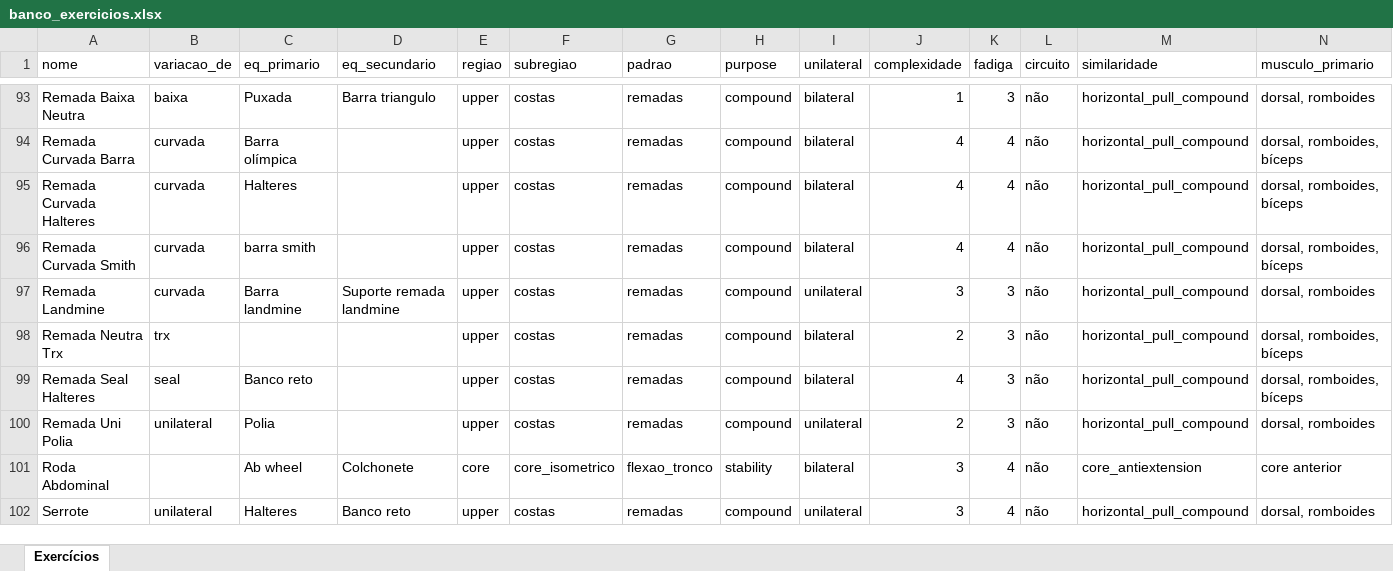
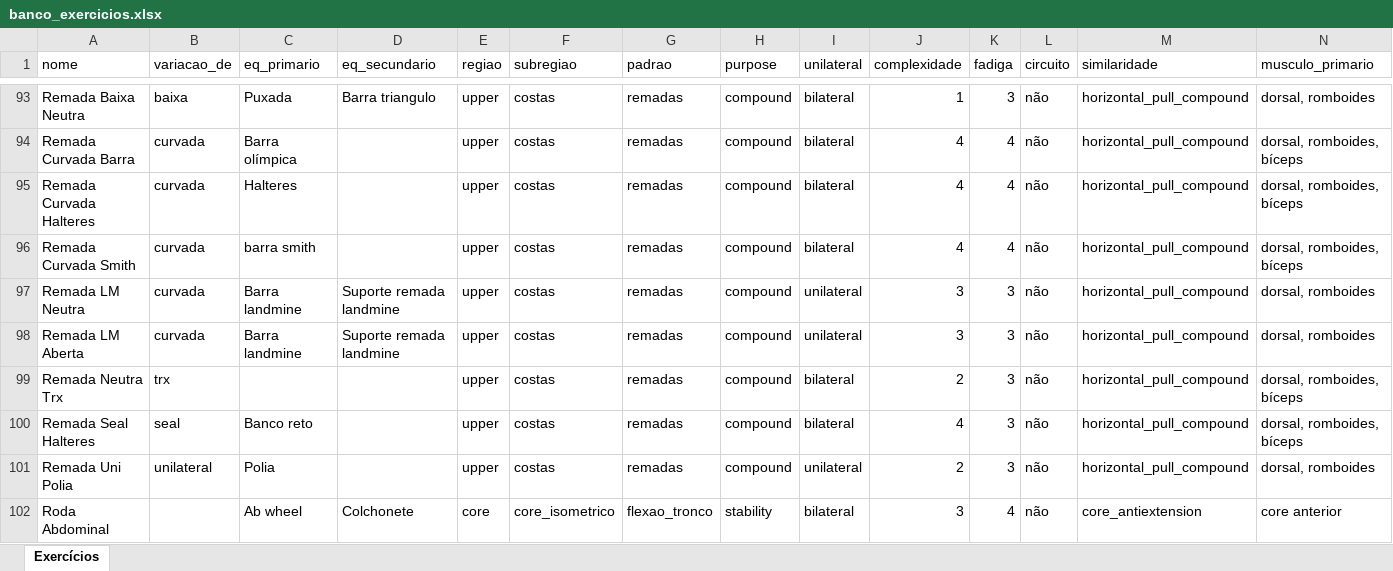
Before and after one commit to berfleck/workout-app2, an Excel workbook: banco_exercicios.xlsx, sheet Exercícios, drawn as a sheet; only a part is shown, gaps mark what is left out; the shorter side is filled out with more unchanged rows; values as stored, in another font and other column widths than the file's, no borders; rows hold the shown columns only; the diff names each change by its address in the sheet, - before the commit and + after, or states it on an @@ line.

```diff
--- a/banco_exercicios.xlsx (sheet Exercícios)
+++ b/banco_exercicios.xlsx (sheet Exercícios)
-A97 (nome): Remada Landmine
+A97 (nome): Remada LM Neutra
+row 98: Remada LM Aberta | curvada | Barra landmine | Suporte remada landmine | upper | costas | remadas | compound | unilateral | 3 | 3 | não | horizontal_pull_compound | dorsal, romboides
```
Also changed, not shown: 2 other files.
